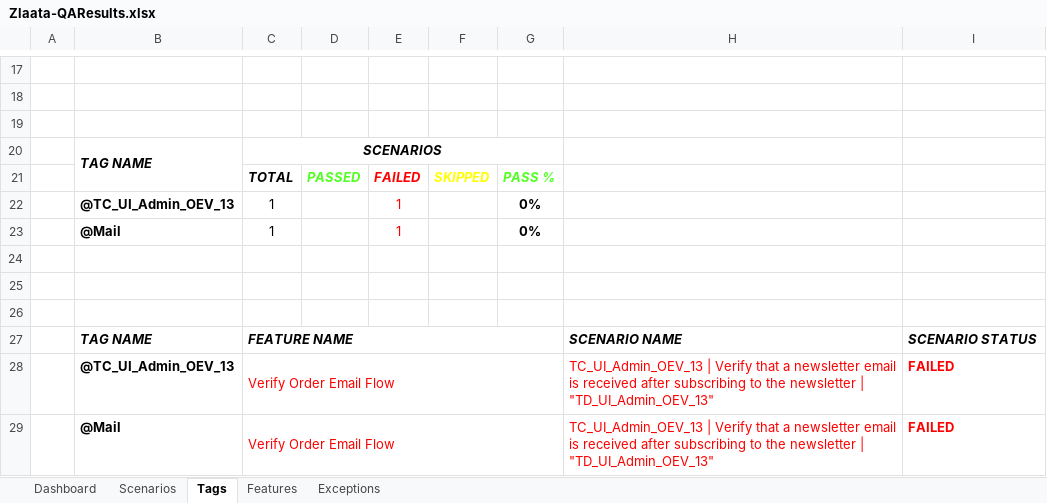
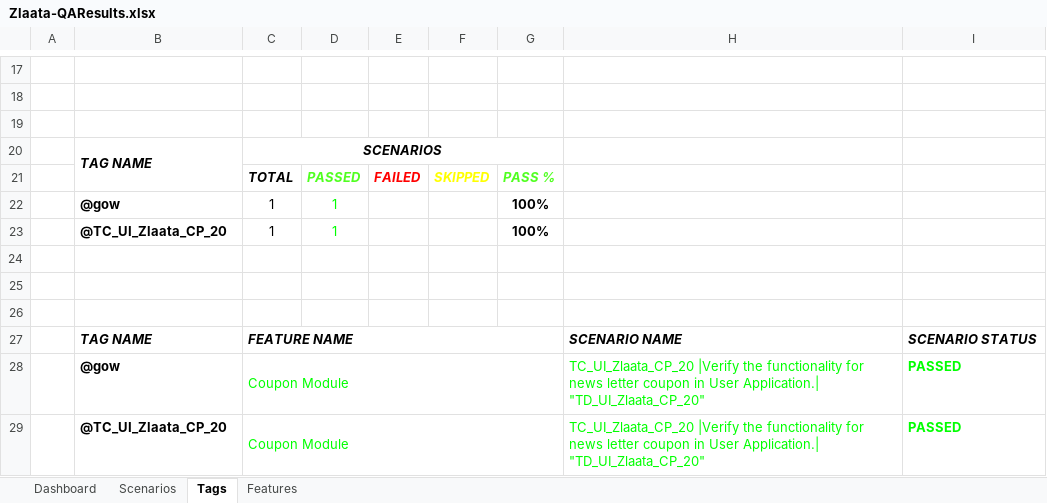
Before and after one commit to ZlaataAutomation/ZlaataQAsever, an Excel workbook: reports/Extent-Report/Zlaata-QAResults.xlsx, sheet Tags, drawn as a sheet; only a part is shown, gaps mark what is left out; values as stored, in another font and other column widths than the file's, no borders; charts and pictures not drawn; removed rows and columns are numbered as before the commit, all else as after; the diff names each change by its address in the sheet, - before the commit and + after, or states it on an @@ line.

```diff
--- a/reports/Extent-Report/Zlaata-QAResults.xlsx (sheet Tags)
+++ b/reports/Extent-Report/Zlaata-QAResults.xlsx (sheet Tags)
-sheet tab: Exceptions
-row 22:  | @TC_UI_Admin_OEV_13 | 1 |  | 1 |  | 0%
-row 23:  | @Mail | 1 |  | 1 |  | 0%
+row 22:  | @gow | 1 | 1 |  |  | 100%
+row 23:  | @TC_UI_Zlaata_CP_20 | 1 | 1 |  |  | 100%
-row 28:  | @TC_UI_Admin_OEV_13 | Verify Order Email Flow |  |  |  |  | TC_UI_Admin_OEV_13 | Verify that a newsletter email is received after subscribing to the newsletter | "TD_UI_Admin_OEV_13" | FAILED
-row 29:  | @Mail | Verify Order Email Flow |  |  |  |  | TC_UI_Admin_OEV_13 | Verify that a newsletter email is received after subscribing to the newsletter | "TD_UI_Admin_OEV_13" | FAILED
+row 28:  | @gow | Coupon Module |  |  |  |  | TC_UI_Zlaata_CP_20 |Verify the functionality for news letter coupon in User Application.| "TD_UI_Zlaata_CP_20" | PASSED
+row 29:  | @TC_UI_Zlaata_CP_20 | Coupon Module |  |  |  |  | TC_UI_Zlaata_CP_20 |Verify the functionality for news letter coupon in User Application.| "TD_UI_Zlaata_CP_20" | PASSED
```
Also changed, not shown: sheet Dashboard, sheet Features, sheet Scenarios, charts or pictures, 7 other files.
